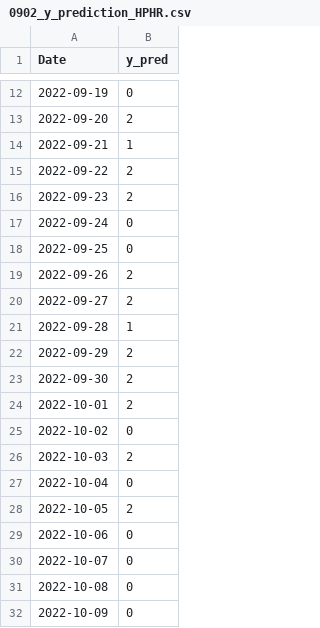
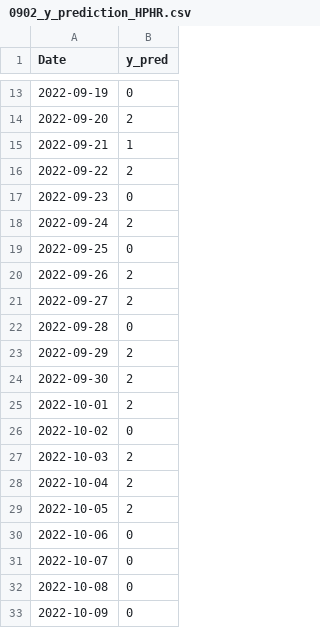
Before and after one commit to funing230/research0902, a CSV file: HRHP/5.Final test/0902_y_prediction_HPHR.csv, drawn as a sheet; only a part is shown, gaps mark what is left out; the diff covers the shown part only.

```diff
--- a/HRHP/5.Final test/0902_y_prediction_HPHR.csv
+++ b/HRHP/5.Final test/0902_y_prediction_HPHR.csv
@@ -15,4 +16,4 @@ Date,y_pred
 2022-09-22,2
-2022-09-23,2
-2022-09-24,0
+2022-09-23,0
+2022-09-24,2
 2022-09-25,0
@@ -20,3 +21,3 @@ Date,y_pred
 2022-09-27,2
-2022-09-28,1
+2022-09-28,0
 2022-09-29,2
@@ -26,3 +27,3 @@ Date,y_pred
 2022-10-03,2
-2022-10-04,0
+2022-10-04,2
 2022-10-05,2
```
Also changed, not shown: 1 added row and 8 edited cells elsewhere in this file, HRHP/4.Generate y_predict using Adaboost (traing dataset$testing dataset)/0902_testing_dataset.csv, LRLP/5.Final test/0618_y_prediction_lPLR76.csv, 6 other files.
